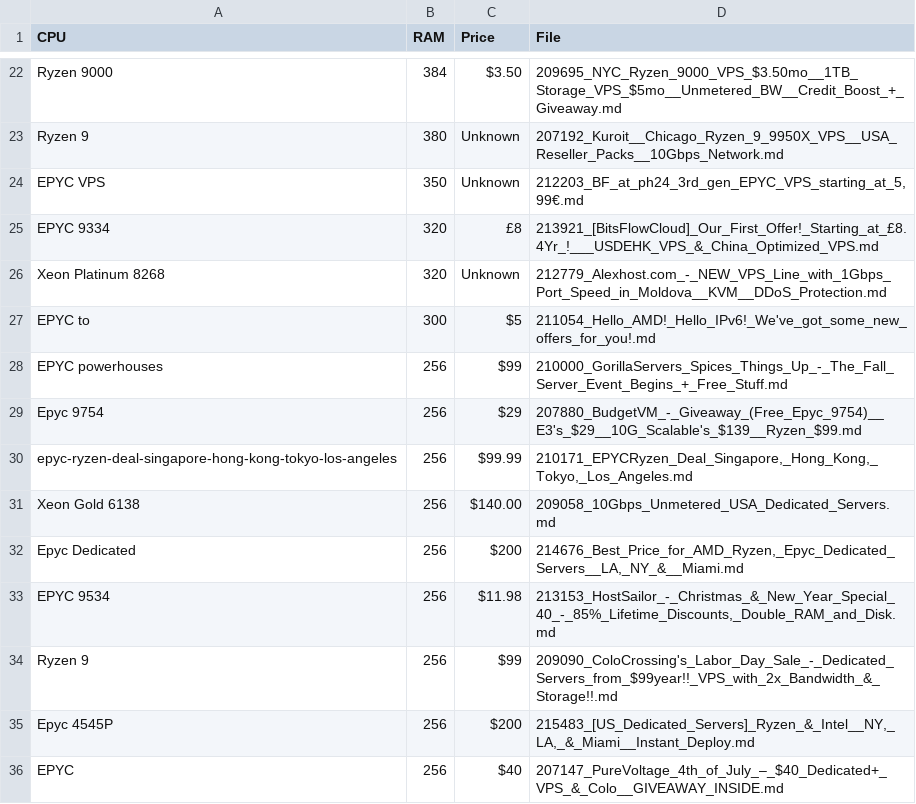
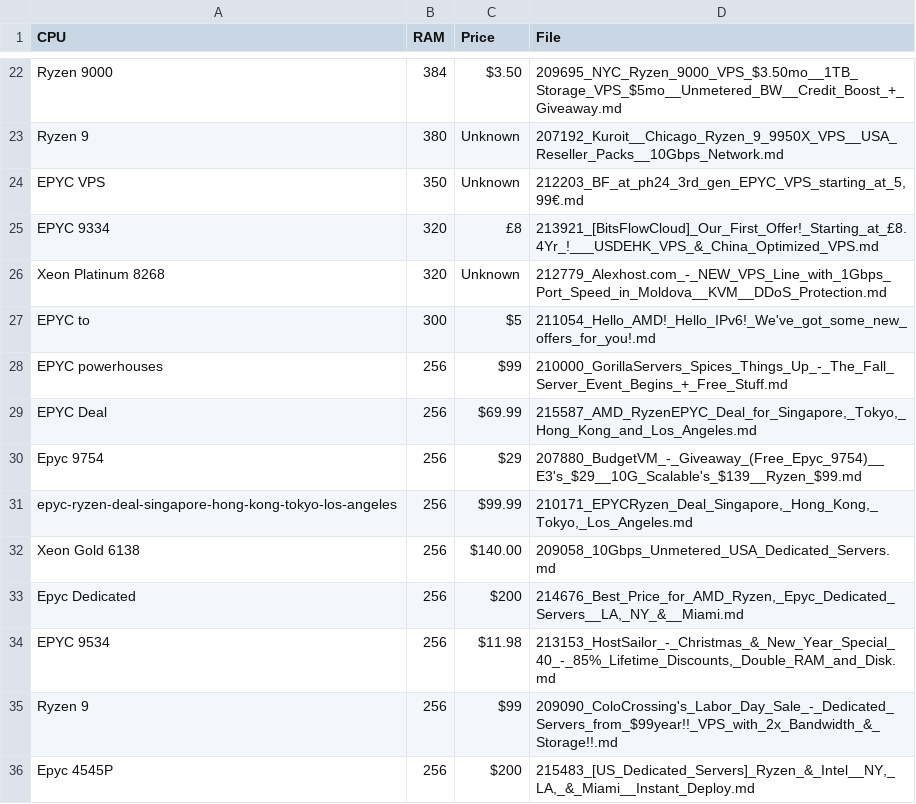
Before and after one commit to bojak83318/server-signal-archive, a CSV file: glm4_candidates.csv, drawn as a sheet; only a part is shown, gaps mark what is left out; the shorter side is filled out with more unchanged rows; the diff names each change by its address in the sheet, - before the commit and + after, or states it on an @@ line.

```diff
--- a/glm4_candidates.csv
+++ b/glm4_candidates.csv
+row 29: EPYC Deal | 256 | $69.99 | 215587_AMD_RyzenEPYC_Deal_for_Singapore,_Tokyo,_Hong_Kong_and_Los_Angeles.md
```
Also changed, not shown: 1 other file.
